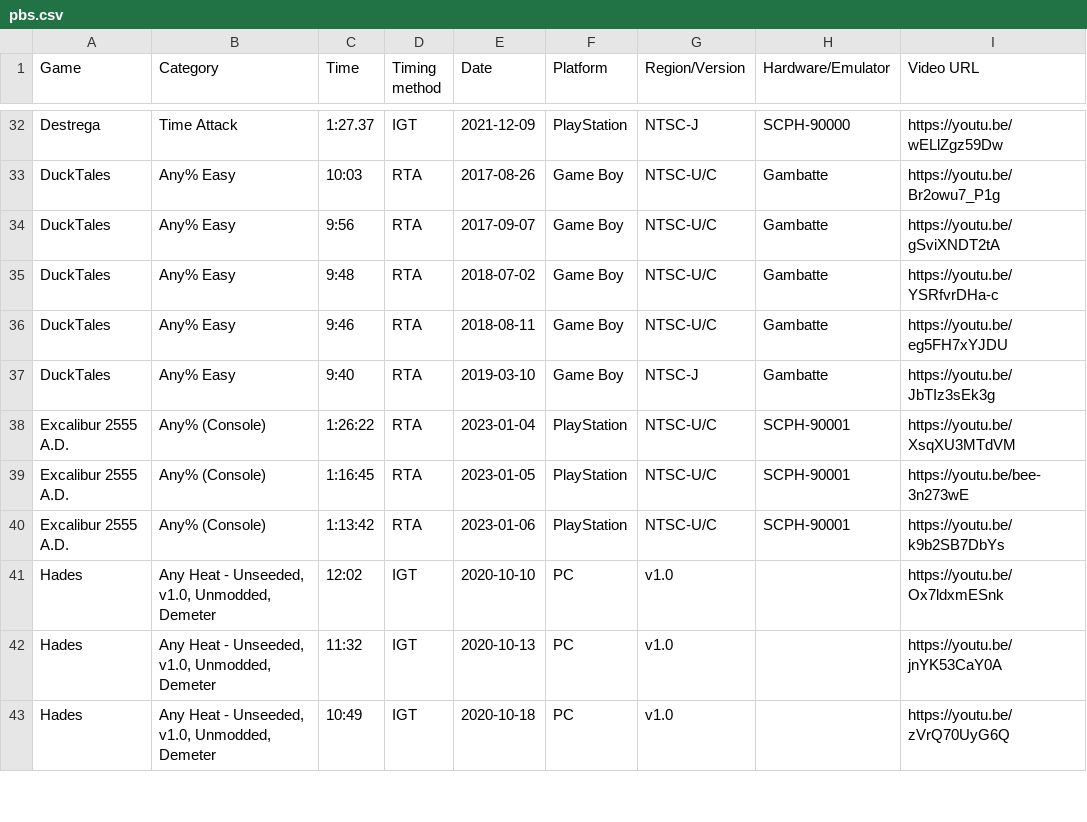
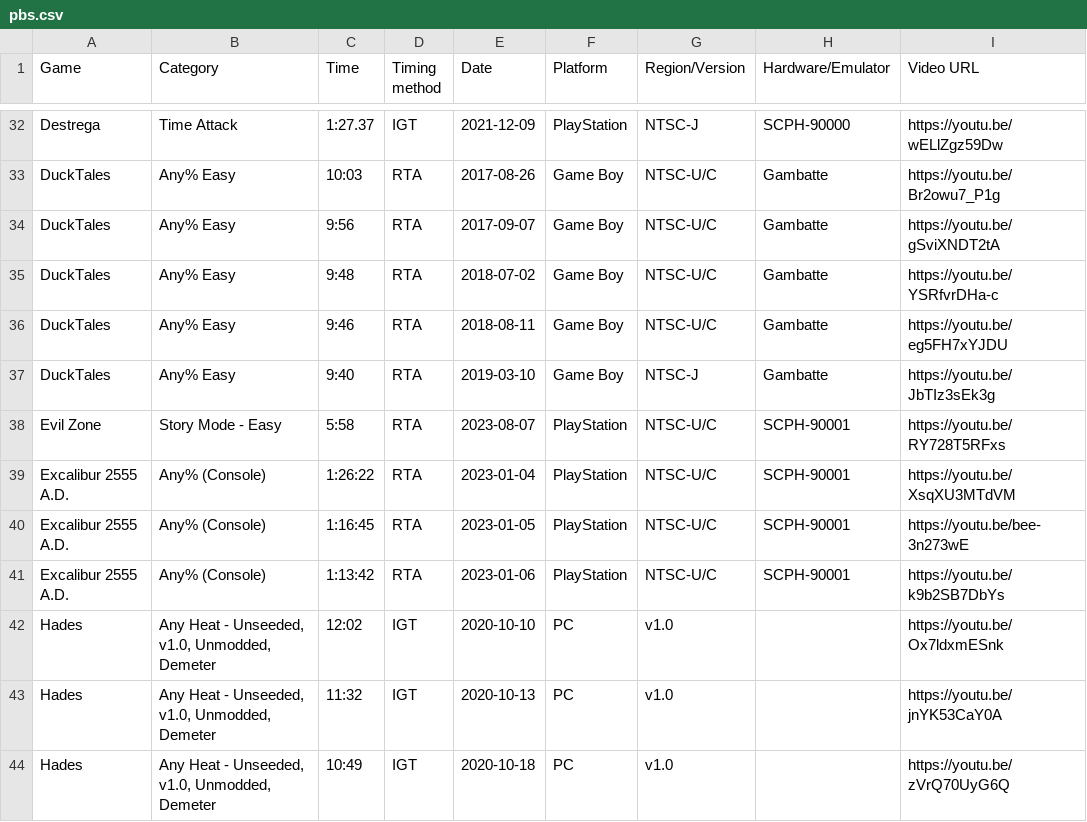
Before and after one commit to AmenAnthem/speedrun-pbs, a CSV file: pbs.csv, drawn as a sheet; only a part is shown, gaps mark what is left out.

Commit message:
feat: added PB

```diff
--- a/pbs.csv
+++ b/pbs.csv
@@ -37,2 +37,3 @@
 "DuckTales","Any% Easy","9:40","RTA","2019-03-10","Game Boy","NTSC-J","Gambatte","https://youtu.be/JbTIz3sEk3g"
+"Evil Zone","Story Mode - Easy","5:58","RTA","2023-08-07",PlayStation,"NTSC-U/C","SCPH-90001","https://youtu.be/RY728T5RFxs"
 "Excalibur 2555 A.D.","Any% (Console)","1:26:22","RTA","2023-01-04",PlayStation,"NTSC-U/C","SCPH-90001","https://youtu.be/XsqXU3MTdVM"
```
